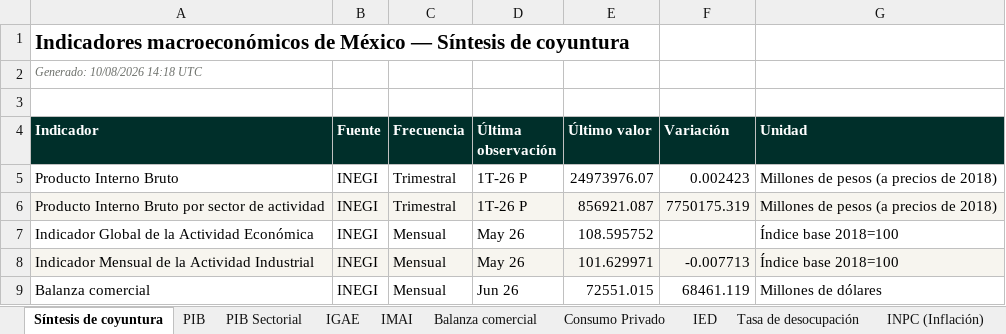
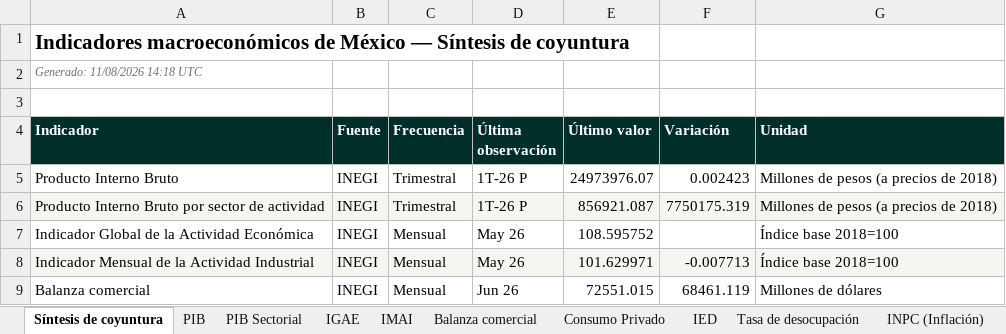
Before and after one commit to Miguelechave89/Indicadores_macroeconomicos_Mex, an Excel workbook: downloads/Indicadores_Macroeconomicos_Mexico_Actualizado.xlsx, sheet Síntesis de coyuntura, drawn as a sheet; only a part is shown; values as stored, in another font and other column widths than the file's, no borders; the diff names each change by its address in the sheet, - before the commit and + after, or states it on an @@ line.

```diff
--- a/downloads/Indicadores_Macroeconomicos_Mexico_Actualizado.xlsx (sheet Síntesis de coyuntura)
+++ b/downloads/Indicadores_Macroeconomicos_Mexico_Actualizado.xlsx (sheet Síntesis de coyuntura)
-A2 (Indicador): Generado: 10/08/2026 14:18 UTC
+A2 (Indicador): Generado: 11/08/2026 14:18 UTC
```
Also changed, not shown: sheet Control de actualizaciones, 6 other files.
